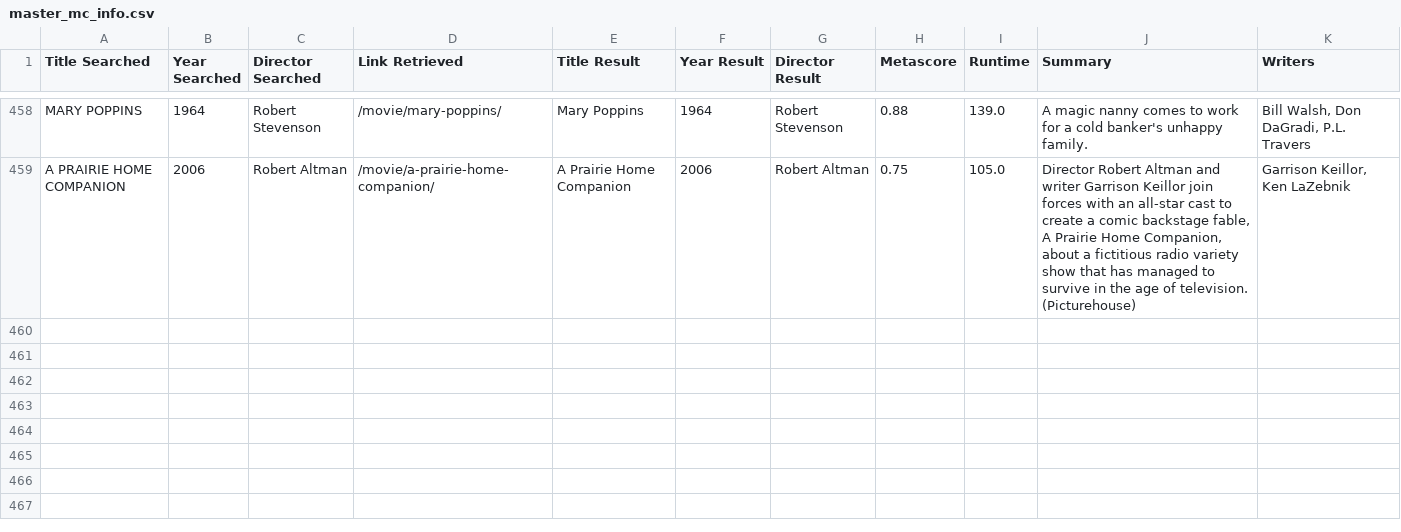
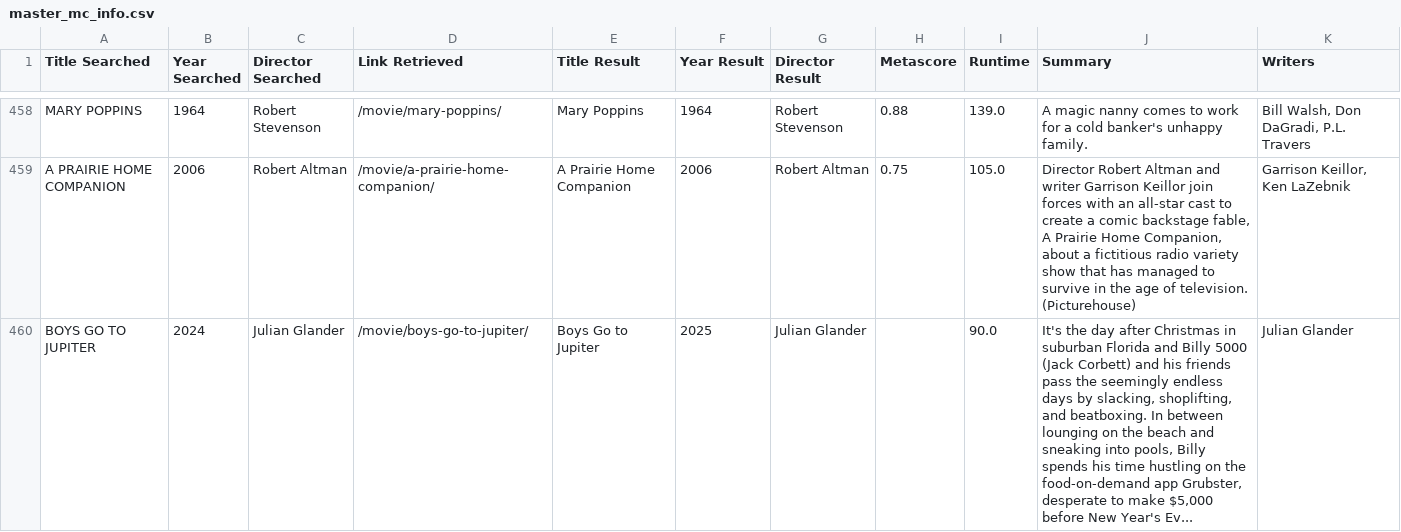
Before and after one commit to maxruther/Movie-List-Madness, a CSV file: data/csv/metacritic/master_files/master_mc_info.csv, drawn as a sheet; only a part is shown, gaps mark what is left out.

```diff
--- a/data/csv/metacritic/master_files/master_mc_info.csv
+++ b/data/csv/metacritic/master_files/master_mc_info.csv
@@ -462 +462,2 @@ MARY POPPINS,1964,Robert Stevenson,/movie/mary-poppins/,Mary Poppins,1964,Robert
 A PRAIRIE HOME COMPANION,2006,Robert Altman,/movie/a-prairie-home-companion/,A Prairie Home Companion,2006,Robert Altman,0.75,105.0,"Director Robert Altman and writer Garrison Keillor join forces with an all-star cast to create a comic backstage fable, A Prairie Home Companion, about a fictitious radio variety show that has managed to survive in the age of television.  (Picturehouse)","Garrison Keillor, Ken LaZebnik"
+BOYS GO TO JUPITER,2024,Julian Glander,/movie/boys-go-to-jupiter/,Boys Go to Jupiter,2025,Julian Glander,,90.0,"It's the day after Christmas in suburban Florida and Billy 5000 (Jack Corbett) and his friends pass the seemingly endless days by slacking, shoplifting, and beatboxing. In between lounging on the beach and sneaking into pools, Billy spends his time hustling on the food-on-demand app Grubster, desperate to make $5,000 before New Year's Ev...",Julian Glander
```
Also changed, not shown: data/csv/metacritic/master_files/master_mc_searchresults.csv, 36 other files.
